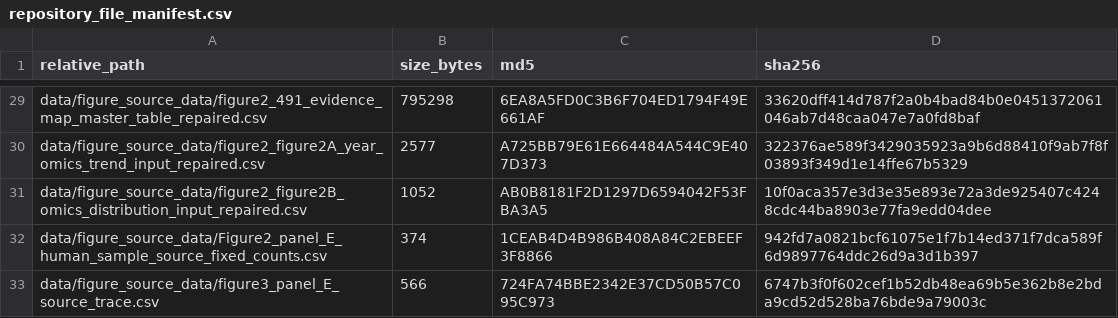
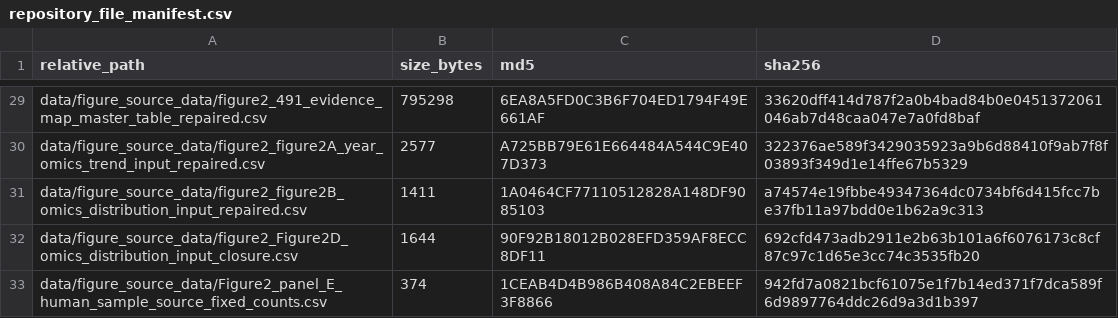
Before and after one commit to marcel10101/IBD-EMSA-v1-reproducibility, a CSV file: repository_file_manifest.csv, drawn as a sheet; only a part is shown, gaps mark what is left out; the shorter side is filled out with more unchanged rows; the diff covers the shown part only.

```diff
--- a/repository_file_manifest.csv
+++ b/repository_file_manifest.csv
@@ -30,3 +30,4 @@ data/figure_source_data/figure2_491_evidence_map_master_table_repaired.csv,79529
 data/figure_source_data/figure2_figure2A_year_omics_trend_input_repaired.csv,2577,A725BB79E61E664484A544C9E407D373,322376ae589f3429035923a9b6d88410f9ab7f8f03893f349d1e14ffe67b5329
-data/figure_source_data/figure2_figure2B_omics_distribution_input_repaired.csv,1052,AB0B8181F2D1297D6594042F53FBA3A5,10f0aca357e3d3e35e893e72a3de925407c4248cdc44ba8903e77fa9edd04dee
+data/figure_source_data/figure2_figure2B_omics_distribution_input_repaired.csv,1411,1A0464CF77110512828A148DF9085103,a74574e19fbbe49347364dc0734bf6d415fcc7be37fb11a97bdd0e1b62a9c313
+data/figure_source_data/figure2_Figure2D_omics_distribution_input_closure.csv,1644,90F92B18012B028EFD359AF8ECC8DF11,692cfd473adb2911e2b63b101a6f6076173c8cf87c97c1d65e3cc74c3535fb20
 data/figure_source_data/Figure2_panel_E_human_sample_source_fixed_counts.csv,374,1CEAB4D4B986B408A84C2EBEEF3F8866,942fd7a0821bcf61075e1f7b14ed371f7dca589f6d9897764ddc26d9a3d1b397
```
Also changed, not shown: 3 added rows, 2 removed rows and 6 edited cells elsewhere in this file, data/figure_source_data/figure2_figure2B_omics_distribution_input_repaired.csv, data/figure_source_data/figure_source_data_status.csv, 6 other files.
